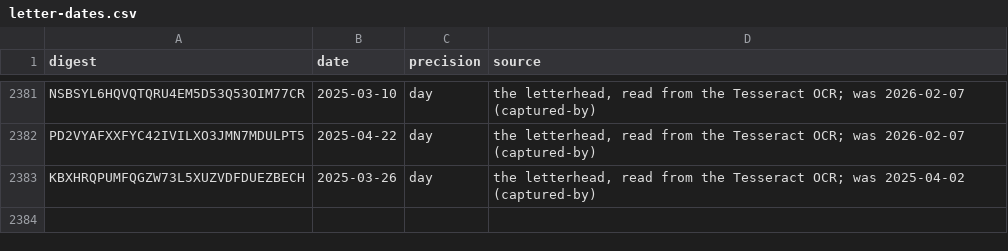
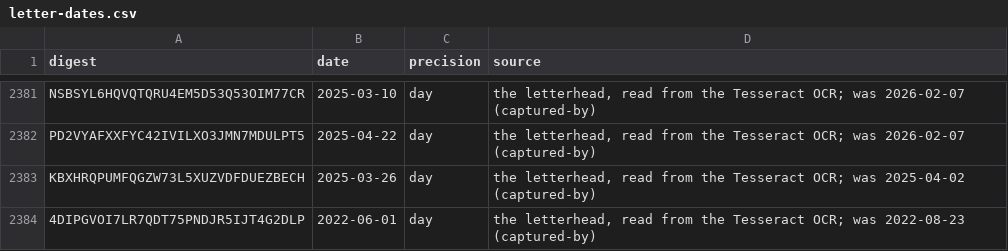
Before and after one commit to Robin-IA/Congressional-Letters-Dev, a CSV file: vocabulary/letter-dates.csv, drawn as a sheet; only a part is shown, gaps mark what is left out; the diff names each change by its address in the sheet, - before the commit and + after, or states it on an @@ line.

```diff
--- a/vocabulary/letter-dates.csv
+++ b/vocabulary/letter-dates.csv
+row 2384: 4DIPGVOI7LR7QDT75PNDJR5IJT4G2DLP | 2022-06-01 | day | the letterhead, read from the Tesseract OCR; was 2022-08-23 (captured-by)
```
Also changed, not shown: letters-vocabulary-needs/letters.csv, vocabulary/reviews.csv, 4 other files.
